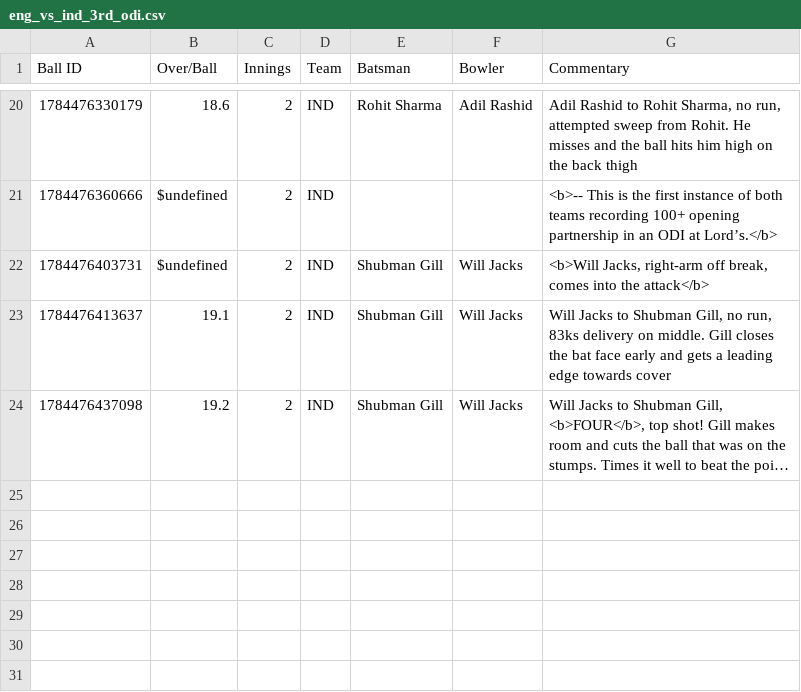
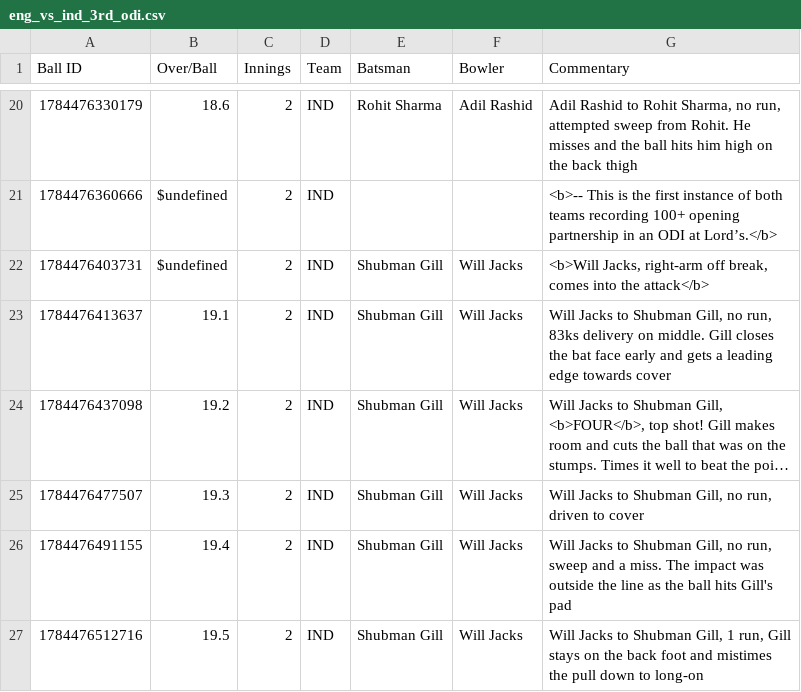
Before and after one commit to heisenricher/cricket_data, a CSV file: eng_vs_ind_3rd_odi.csv, drawn as a sheet; only a part is shown, gaps mark what is left out; long unchanged cells end in …; the diff names each change by its address in the sheet, - before the commit and + after, or states it on an @@ line.

Commit message:
Update live cricket commentary data

```diff
--- a/eng_vs_ind_3rd_odi.csv
+++ b/eng_vs_ind_3rd_odi.csv
+row 25: 1784476477507 | 19.3 | 2 | IND | Shubman Gill | Will Jacks | Will Jacks to Shubman Gill, no run, driven to cover
+row 26: 1784476491155 | 19.4 | 2 | IND | Shubman Gill | Will Jacks | Will Jacks to Shubman Gill, no run, sweep and a miss. The impact was outside the line as the ball hits Gill's pad
+row 27: 1784476512716 | 19.5 | 2 | IND | Shubman Gill | Will Jacks | Will Jacks to Shubman Gill, 1 run, Gill stays on the back foot and mistimes the pull down to long-on
```
Also changed, not shown: wi_vs_nz_4th_odi.csv.
